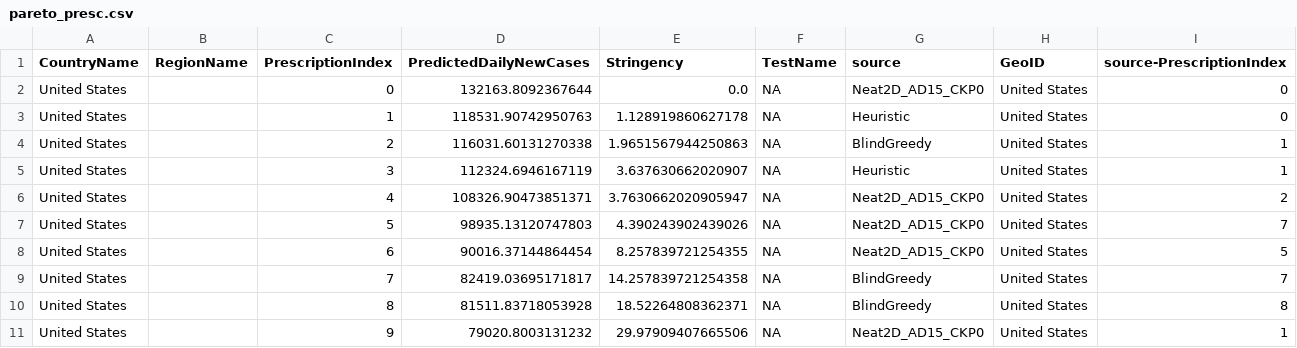
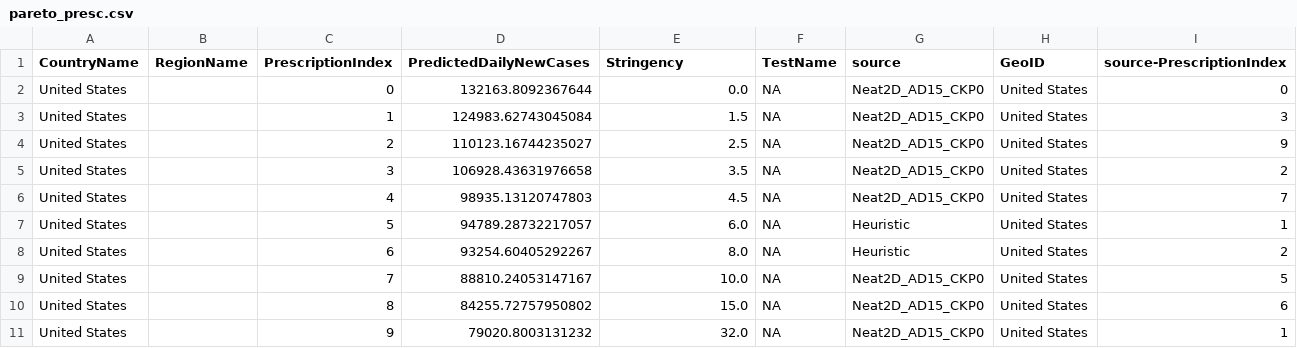
Before and after one commit to prabodhw96/Team-Streamlit, a CSV file: src/data/pareto_presc.csv, drawn as a sheet.

```diff
--- a/src/data/pareto_presc.csv
+++ b/src/data/pareto_presc.csv
@@ -2,10 +2,10 @@ CountryName,RegionName,PrescriptionIndex,PredictedDailyNewCases,Stringency,TestN
 United States,,0,132163.8092367644,0.0,NA,Neat2D_AD15_CKP0,United States,0
-United States,,1,118531.90742950763,1.128919860627178,NA,Heuristic,United States,0
-United States,,2,116031.60131270338,1.9651567944250863,NA,BlindGreedy,United States,1
-United States,,3,112324.6946167119,3.637630662020907,NA,Heuristic,United States,1
-United States,,4,108326.90473851371,3.7630662020905947,NA,Neat2D_AD15_CKP0,United States,2
-United States,,5,98935.13120747803,4.390243902439026,NA,Neat2D_AD15_CKP0,United States,7
-United States,,6,90016.37144864454,8.257839721254355,NA,Neat2D_AD15_CKP0,United States,5
-United States,,7,82419.03695171817,14.257839721254358,NA,BlindGreedy,United States,7
-United States,,8,81511.83718053928,18.52264808362371,NA,BlindGreedy,United States,8
-United States,,9,79020.8003131232,29.97909407665506,NA,Neat2D_AD15_CKP0,United States,1
+United States,,1,124983.62743045084,1.5,NA,Neat2D_AD15_CKP0,United States,3
+United States,,2,110123.16744235027,2.5,NA,Neat2D_AD15_CKP0,United States,9
+United States,,3,106928.43631976658,3.5,NA,Neat2D_AD15_CKP0,United States,2
+United States,,4,98935.13120747803,4.5,NA,Neat2D_AD15_CKP0,United States,7
+United States,,5,94789.28732217057,6.0,NA,Heuristic,United States,1
+United States,,6,93254.60405292267,8.0,NA,Heuristic,United States,2
+United States,,7,88810.24053147167,10.0,NA,Neat2D_AD15_CKP0,United States,5
+United States,,8,84255.72757950802,15.0,NA,Neat2D_AD15_CKP0,United States,6
+United States,,9,79020.8003131232,32.0,NA,Neat2D_AD15_CKP0,United States,1
```
Also changed, not shown: src/data/pred_df_Heuristic.csv, src/data/pred_df_Neat2D_AD15_CKP0.csv, 9 other files.
